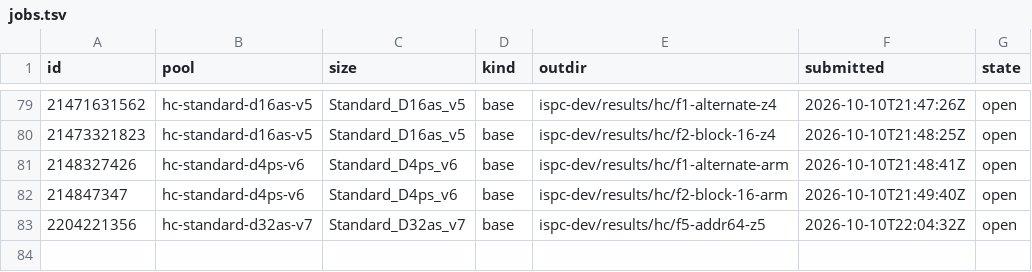
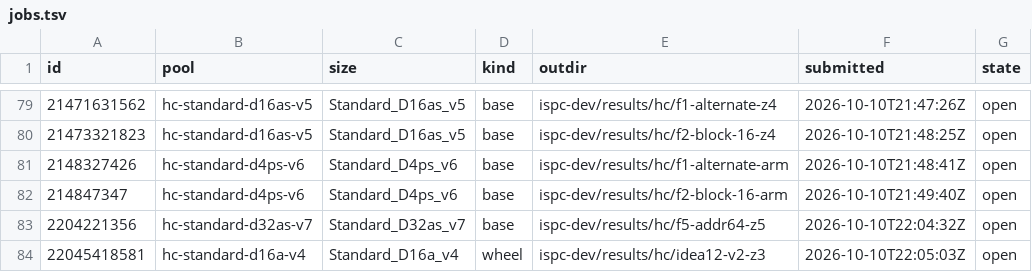
Before and after one commit to cauldnz/Primes, a TSV file: ispc-dev/results/hc/jobs.tsv, drawn as a sheet; only a part is shown, gaps mark what is left out; the diff names each change by its address in the sheet, - before the commit and + after, or states it on an @@ line.

```diff
--- a/ispc-dev/results/hc/jobs.tsv
+++ b/ispc-dev/results/hc/jobs.tsv
+row 84: 22045418581 | hc-standard-d16a-v4 | Standard_D16a_v4 | wheel | ispc-dev/results/hc/idea12-v2-z3 | 2026-10-10T22:05:03Z | open
```
Also changed, not shown: 3 other files.
